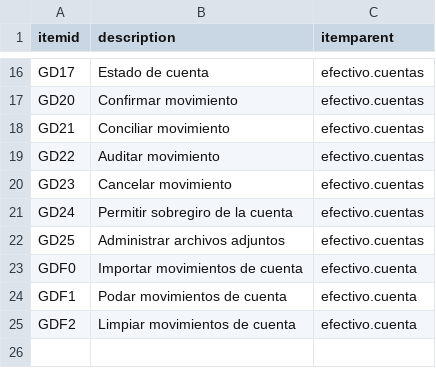
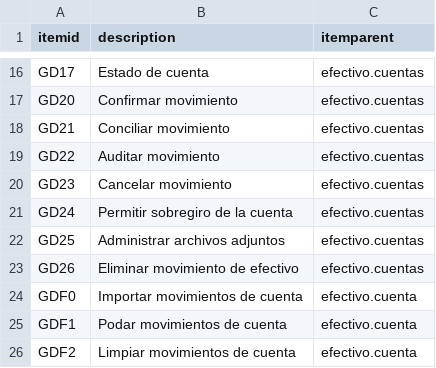
Before and after one commit to Induxsoft/efectivo, a CSV file: src/efectivo/_install/initial_data/sitem.csv, drawn as a sheet; only a part is shown, gaps mark what is left out; the diff names each change by its address in the sheet, - before the commit and + after, or states it on an @@ line.

Commit message:
update (movcuenta): Eliminar movimiento de efectivo

```diff
--- a/src/efectivo/_install/initial_data/sitem.csv
+++ b/src/efectivo/_install/initial_data/sitem.csv
+row 23: GD26 | Eliminar movimiento de efectivo | efectivo.cuentas
```
Also changed, not shown: src/efectivo/_install/app_info/sys_app_item_action.csv, 5 other files.
